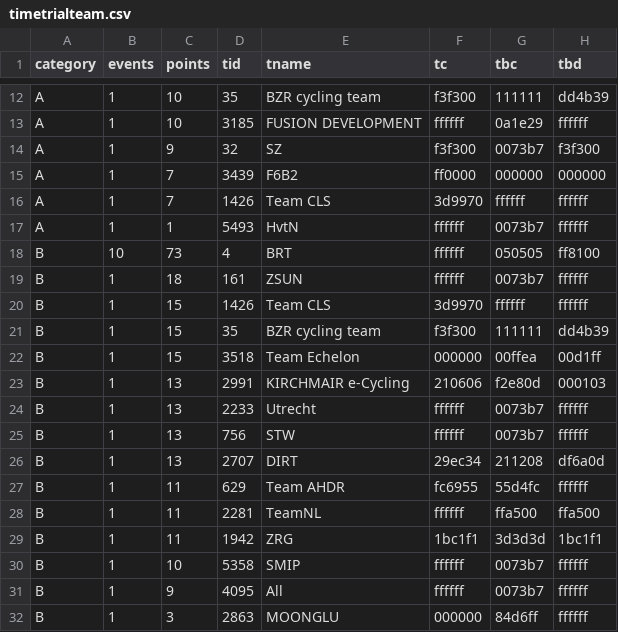
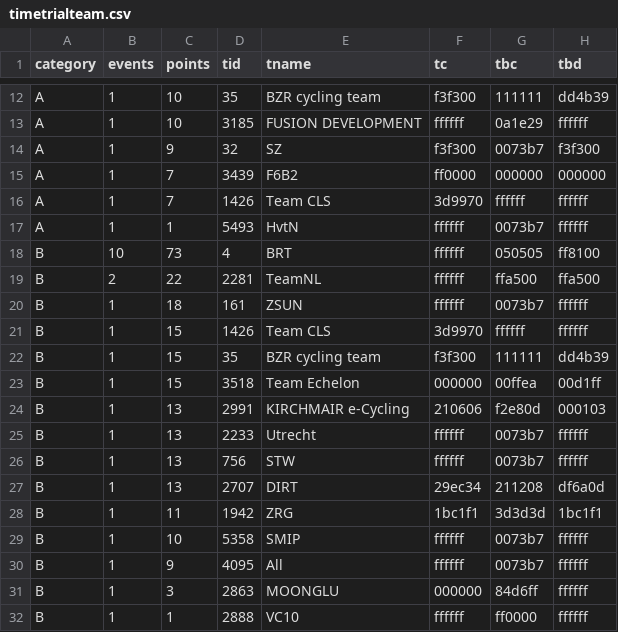
Before and after one commit to jessicah/boltrace.team, a CSV file: _data/2020/series_1/timetrialteam.csv, drawn as a sheet; only a part is shown, gaps mark what is left out; the shorter side is filled out with more unchanged rows; removed rows and columns are numbered as before the commit, all else as after; the diff names each change by its address in the sheet, - before the commit and + after, or states it on an @@ line.

Commit message:
Automatically update league tables: BRT Time Trial League

```diff
--- a/_data/2020/series_1/timetrialteam.csv
+++ b/_data/2020/series_1/timetrialteam.csv
+row 19: B | 2 | 22 | 2281 | TeamNL | ffffff | ffa500 | ffa500
-row 27: B | 1 | 11 | 629 | Team AHDR | fc6955 | 55d4fc | ffffff
-row 28: B | 1 | 11 | 2281 | TeamNL | ffffff | ffa500 | ffa500
```
Also changed, not shown: _data/2020/series_1/timetrial.csv, 2 other files.
